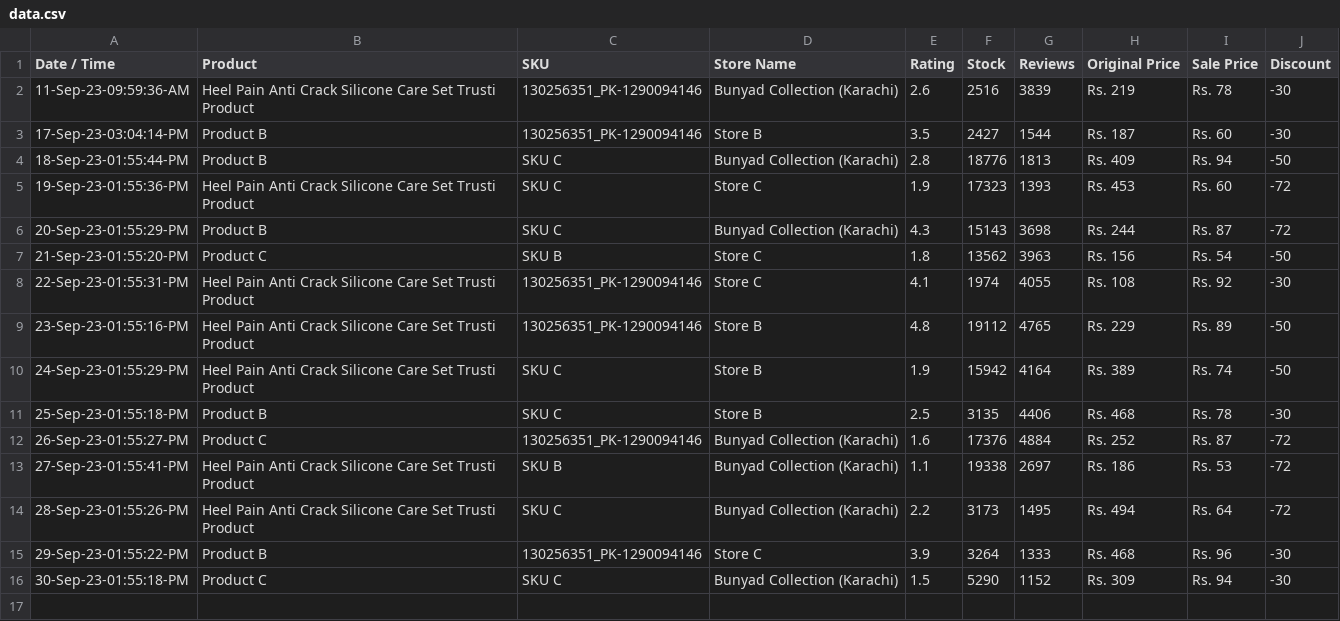
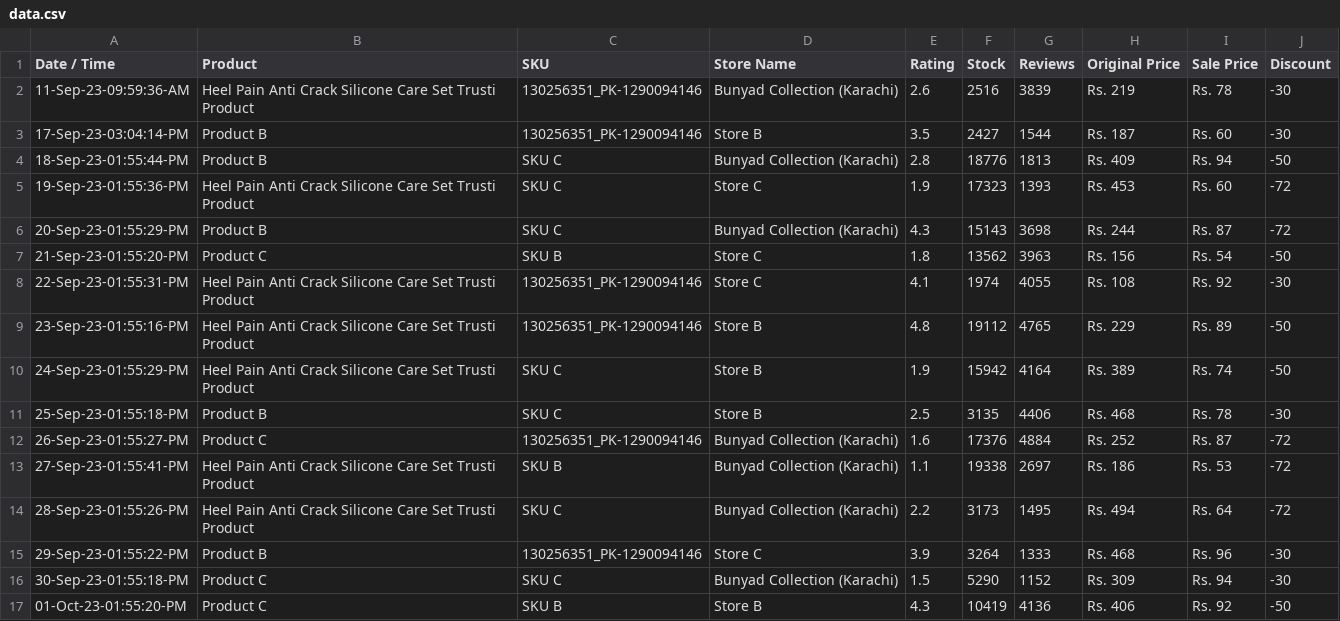
Before and after one commit to shafqatjan/amp-actionable-emails, a CSV file: data.csv, drawn as a sheet; the diff names each change by its address in the sheet, - before the commit and + after, or states it on an @@ line.

Commit message:
01-Oct-23-01:55:20:PM

```diff
--- a/data.csv
+++ b/data.csv
+row 17: 01-Oct-23-01:55:20-PM | Product C | SKU B | Store B | 4.3 | 10419 | 4136 | Rs. 406 | Rs. 92 | -50
```
